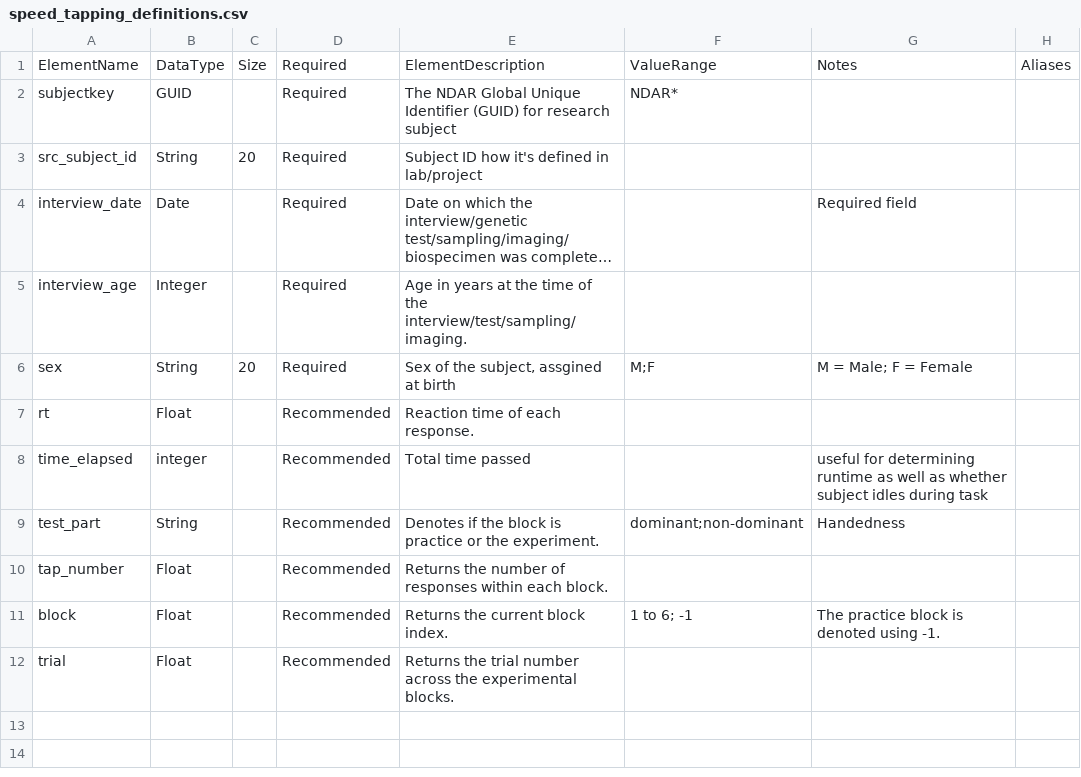
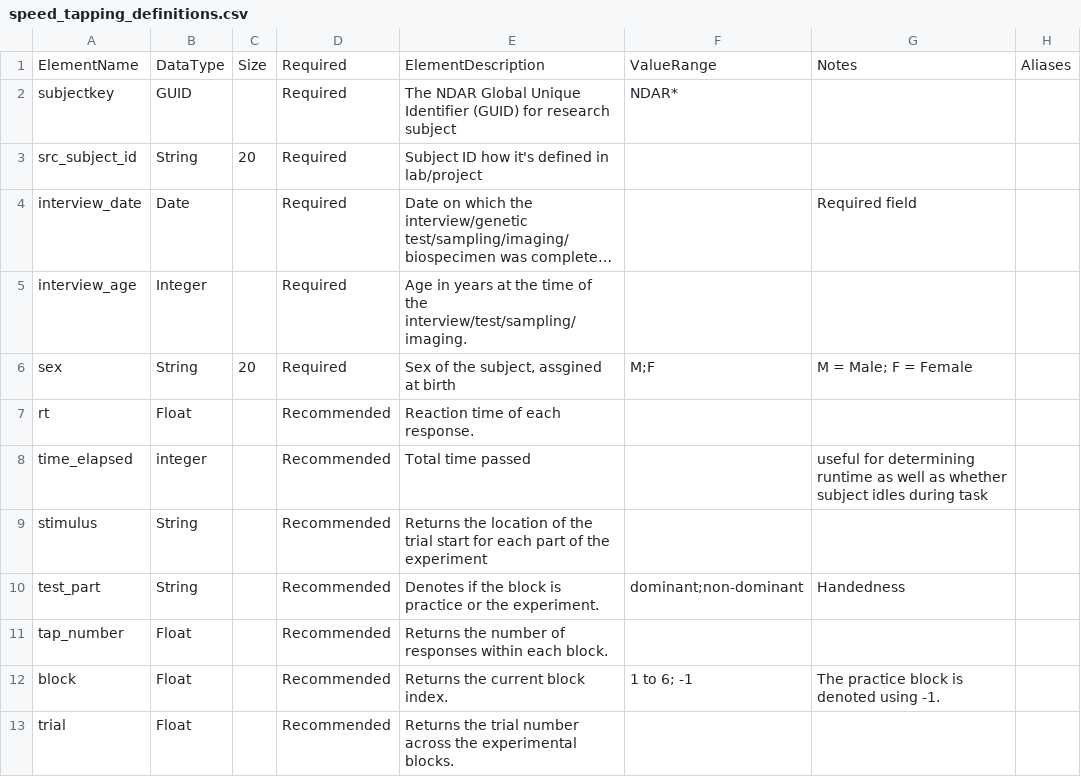
Before and after one commit to belieflab/tappingTask, a CSV file: nda/speed_tapping_definitions.csv, drawn as a sheet; long unchanged cells end in …; the diff names each change by its address in the sheet, - before the commit and + after, or states it on an @@ line.

```diff
--- a/nda/speed_tapping_definitions.csv
+++ b/nda/speed_tapping_definitions.csv
+row 9: stimulus | String |  | Recommended | Returns the location of the trial start for each part of the experiment
```
Also changed, not shown: 1 other file.
